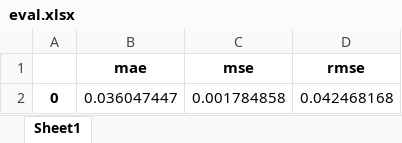
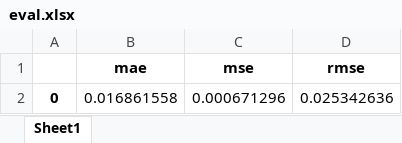
Before and after one commit to achmadbauravindah/forecasting_goldprice_app, an Excel workbook: files/eval.xlsx, sheet Sheet1, drawn as a sheet; values as stored, in another font and other column widths than the file's, no borders; removed rows and columns are numbered as before the commit, all else as after; the diff names each change by its address in the sheet, - before the commit and + after, or states it on an @@ line.

```diff
--- a/files/eval.xlsx (sheet Sheet1)
+++ b/files/eval.xlsx (sheet Sheet1)
-row 2: 0 | 0.036047447 | 0.001784858 | 0.042468168
+row 2: 0 | 0.016861558 | 0.000671296 | 0.025342636
```
Also changed, not shown: files/preprocessed_dataset.xlsx, 3 other files.
